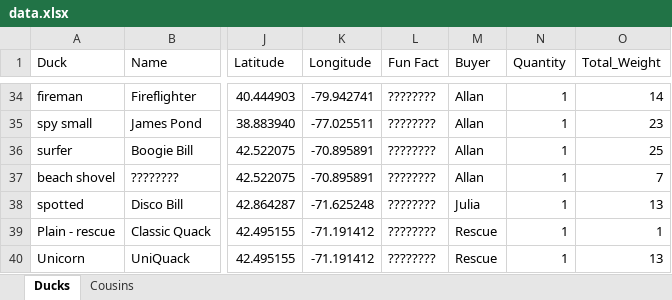
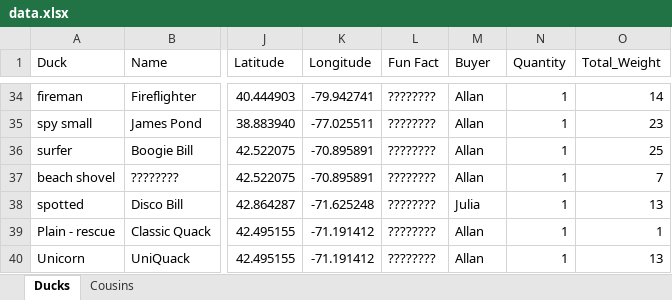
Before and after one commit to akstl1/Analyducks, an Excel workbook: data/data.xlsx, sheet Ducks, drawn as a sheet; only a part is shown, gaps mark what is left out; values as stored, in another font and other column widths than the file's, no borders; table styles not drawn; the diff names each change by its address in the sheet, - before the commit and + after, or states it on an @@ line.

```diff
--- a/data/data.xlsx (sheet Ducks)
+++ b/data/data.xlsx (sheet Ducks)
-M39:M40 (Buyer): Rescue
+M39:M40 (Buyer): Allan
```
Also changed, not shown: 1 other file.
